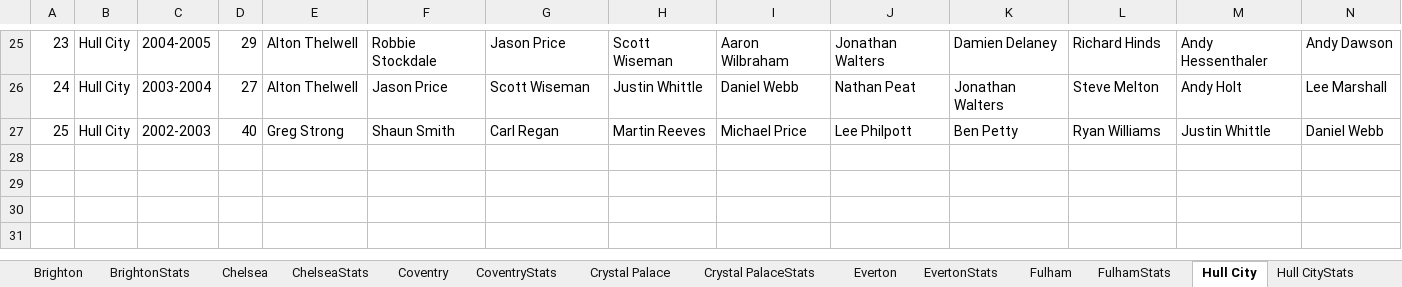
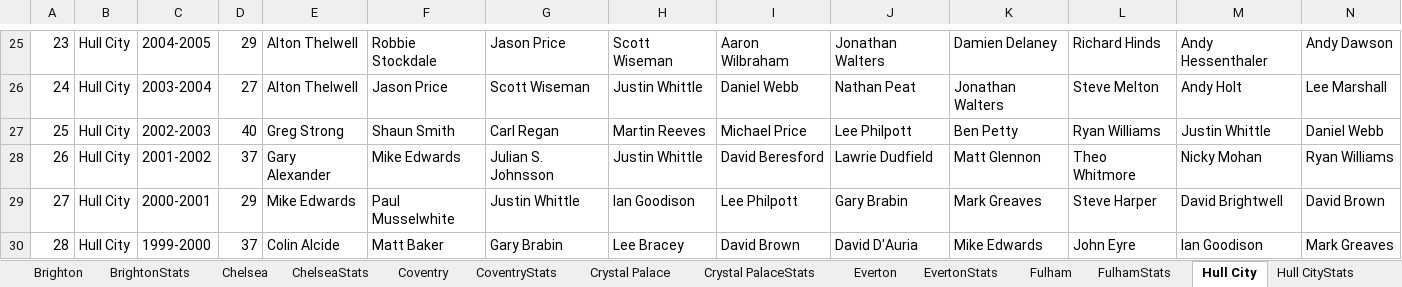
Before and after one commit to jamieclarke323/TwoTeamers, an Excel workbook: Two Teamers - PremierLeague.xlsx, sheet Hull City, drawn as a sheet; only a part is shown, gaps mark what is left out; values as stored, in another font and other column widths than the file's, no borders; charts and pictures not drawn; rows hold the shown columns only; the diff names each change by its address in the sheet, - before the commit and + after, or states it on an @@ line.

```diff
--- a/Two Teamers - PremierLeague.xlsx (sheet Hull City)
+++ b/Two Teamers - PremierLeague.xlsx (sheet Hull City)
+row 28: 26 | Hull City | 2001-2002 | 37 | Gary Alexander | Mike Edwards | Julian S. Johnsson | Justin Whittle | David Beresford | Lawrie Dudfield | Matt Glennon | Theo Whitmore | Nicky Mohan | Ryan Williams
+row 29: 27 | Hull City | 2000-2001 | 29 | Mike Edwards | Paul Musselwhite | Justin Whittle | Ian Goodison | Lee Philpott | Gary Brabin | Mark Greaves | Steve Harper | David Brightwell | David Brown
+row 30: 28 | Hull City | 1999-2000 | 37 | Colin Alcide | Matt Baker | Gary Brabin | Lee Bracey | David Brown | David D'Auria | Mike Edwards | John Eyre | Ian Goodison | Mark Greaves
```
Also changed, not shown: sheet Brentford, sheet Nottingham Forest, sheet Bournemouth, sheet Brighton, sheet Crystal Palace, sheet Fulham, 2 more sheets, 7 other files.
